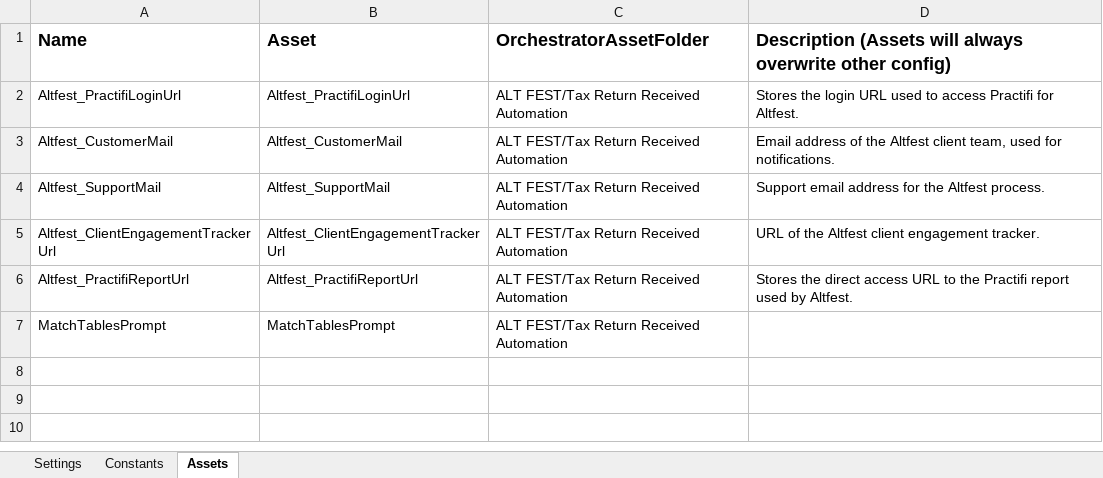
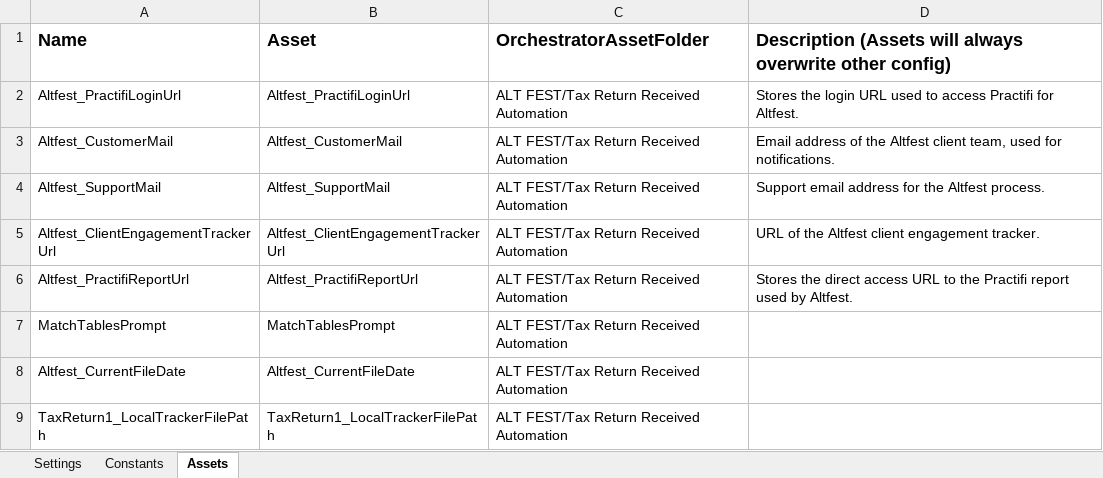
Before and after one commit to ValentaColombia/Altfest_TaxReturnP1, an Excel workbook: Data/Config.xlsx, sheet Assets, drawn as a sheet; values as stored, in another font and other column widths than the file's, no borders; the diff names each change by its address in the sheet, - before the commit and + after, or states it on an @@ line.

```diff
--- a/Data/Config.xlsx (sheet Assets)
+++ b/Data/Config.xlsx (sheet Assets)
+row 8: Altfest_CurrentFileDate | Altfest_CurrentFileDate | ALT FEST/Tax Return Received Automation
+row 9: TaxReturn1_LocalTrackerFilePath | TaxReturn1_LocalTrackerFilePath | ALT FEST/Tax Return Received Automation
```
Also changed, not shown: sheet Constants, 9 other files.
